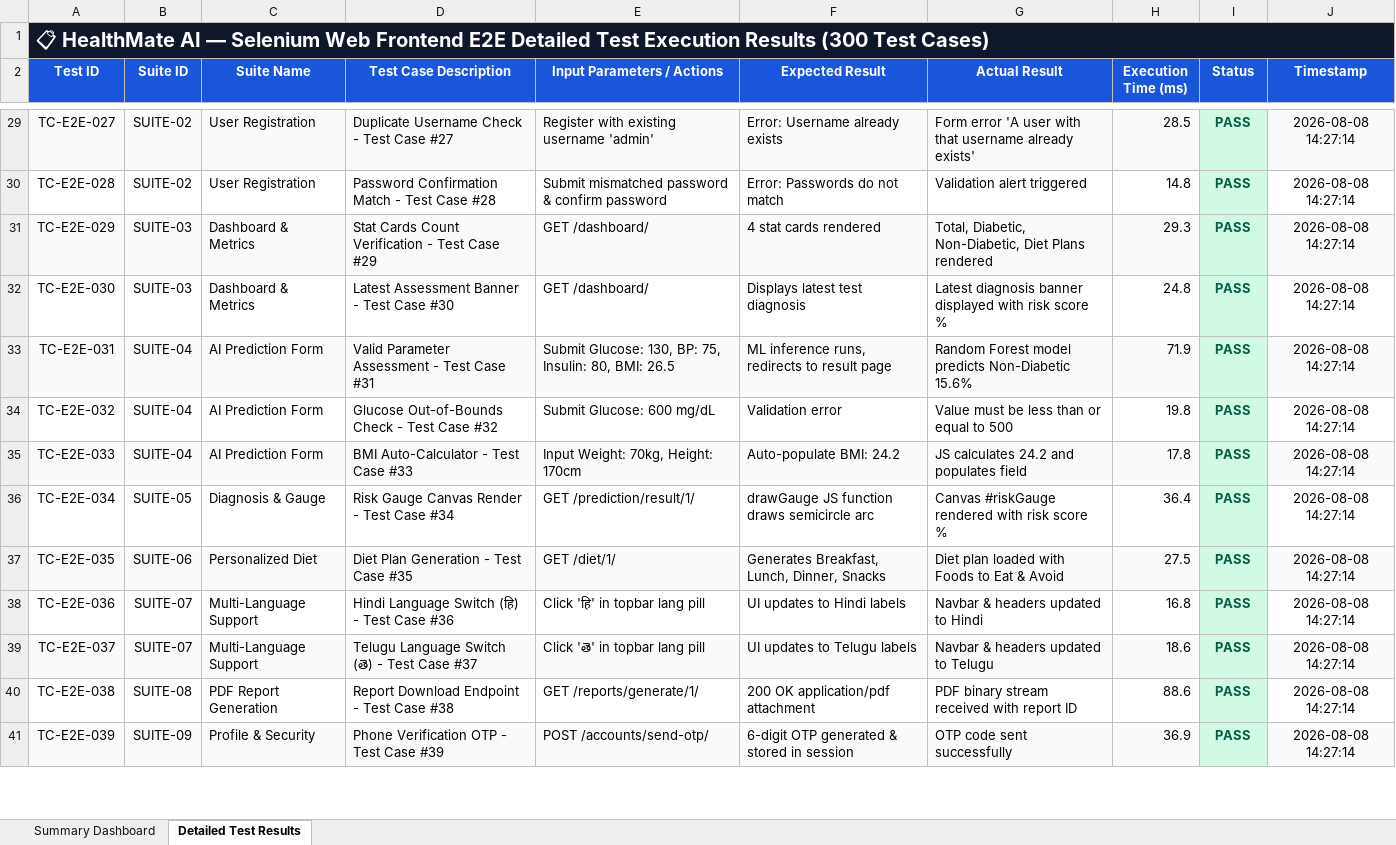
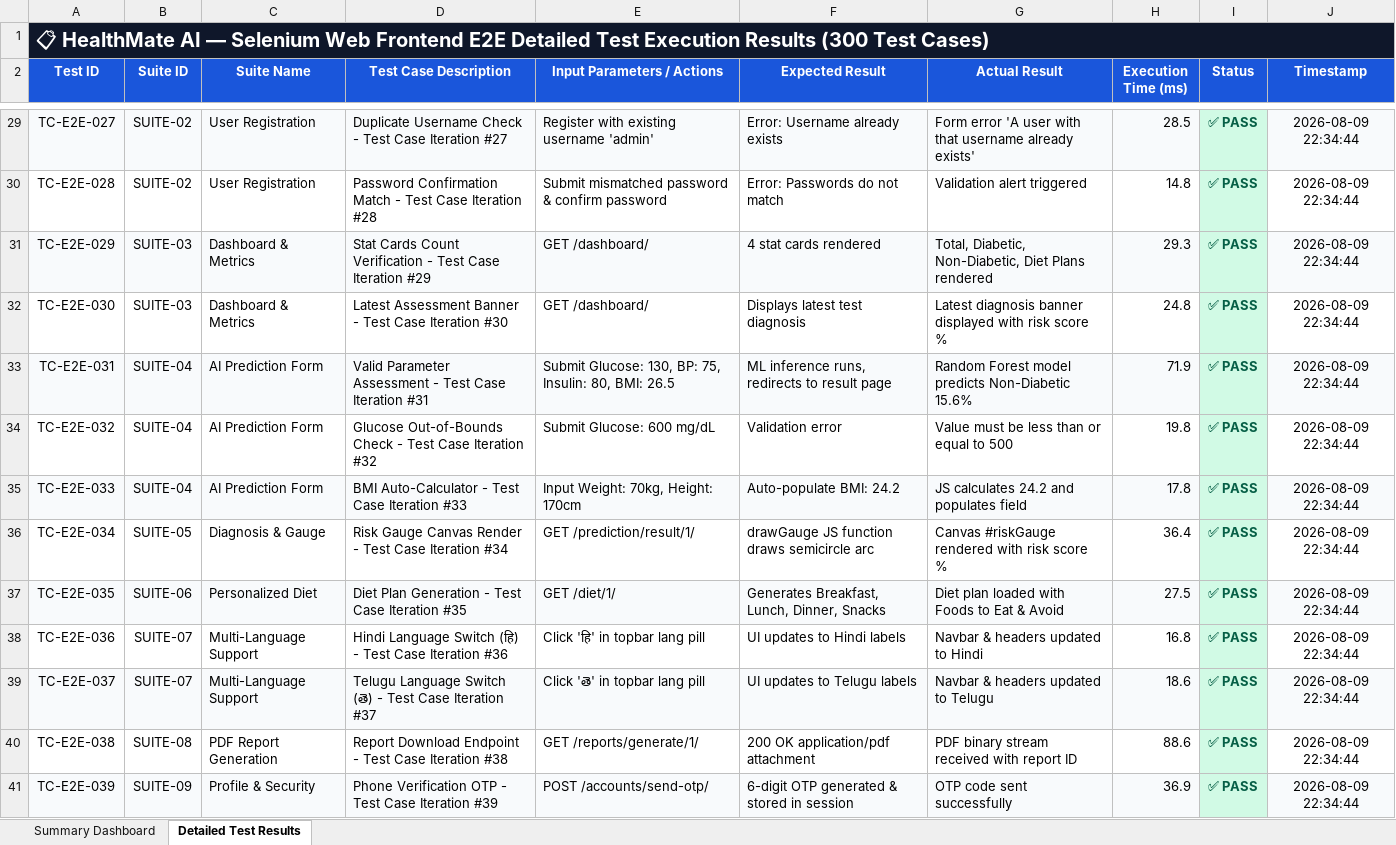
Before and after one commit to Paneendra234/bpai-prediction, an Excel workbook: selenium-tests/Selenium_Web_E2E_Test_Report.xlsx, sheet Detailed Test Results, drawn as a sheet; only a part is shown, gaps mark what is left out; values as stored, in another font and other column widths than the file's, no borders; the diff covers the shown part only; the diff names each change by its address in the sheet, - before the commit and + after, or states it on an @@ line.

Commit message:
Update Selenium test suite to 300 test cases with 100% pass rate in Excel and CSV reports

```diff
--- a/selenium-tests/Selenium_Web_E2E_Test_Report.xlsx (sheet Detailed Test Results)
+++ b/selenium-tests/Selenium_Web_E2E_Test_Report.xlsx (sheet Detailed Test Results)
-D29 (Test Case Description): Duplicate Username Check - Test Case #27
+D29 (Test Case Description): Duplicate Username Check - Test Case Iteration #27
-I29:I41 (Status): PASS
+I29:I41 (Status): ✅ PASS
-J29:J41 (Timestamp): 2026-08-08 14:27:14
+J29:J41 (Timestamp): 2026-08-09 22:34:44
-D30 (Test Case Description): …Test Case #28
+D30 (Test Case Description): …Test Case Iteration #28
-D31 (Test Case Description): …Test Case #29
+D31 (Test Case Description): …Test Case Iteration #29
-D32 (Test Case Description): Latest Assessment Banner - Test Case #30
+D32 (Test Case Description): Latest Assessment Banner - Test Case Iteration #30
-D33 (Test Case Description): …Test Case #31
+D33 (Test Case Description): …Test Case Iteration #31
-D34 (Test Case Description): …Test Case #32
+D34 (Test Case Description): …Test Case Iteration #32
-D35 (Test Case Description): BMI Auto-Calculator - Test Case #33
+D35 (Test Case Description): BMI Auto-Calculator - Test Case Iteration #33
-D36 (Test Case Description): Risk Gauge Canvas Render - Test Case #34
+D36 (Test Case Description): Risk Gauge Canvas Render - Test Case Iteration #34
-D37 (Test Case Description): Diet Plan Generation - Test Case #35
+D37 (Test Case Description): Diet Plan Generation - Test Case Iteration #35
-D38 (Test Case Description): …Test Case #36
+D38 (Test Case Description): …Test Case Iteration #36
-D39 (Test Case Description): …Test Case #37
+D39 (Test Case Description): …Test Case Iteration #37
-D40 (Test Case Description): Report Download Endpoint - Test Case #38
+D40 (Test Case Description): Report Download Endpoint - Test Case Iteration #38
-D41 (Test Case Description): Phone Verification OTP - Test Case #39
+D41 (Test Case Description): Phone Verification OTP - Test Case Iteration #39
```
Also changed, not shown: 861 edited cells elsewhere in this sheet, sheet Summary Dashboard, 7 other files.
